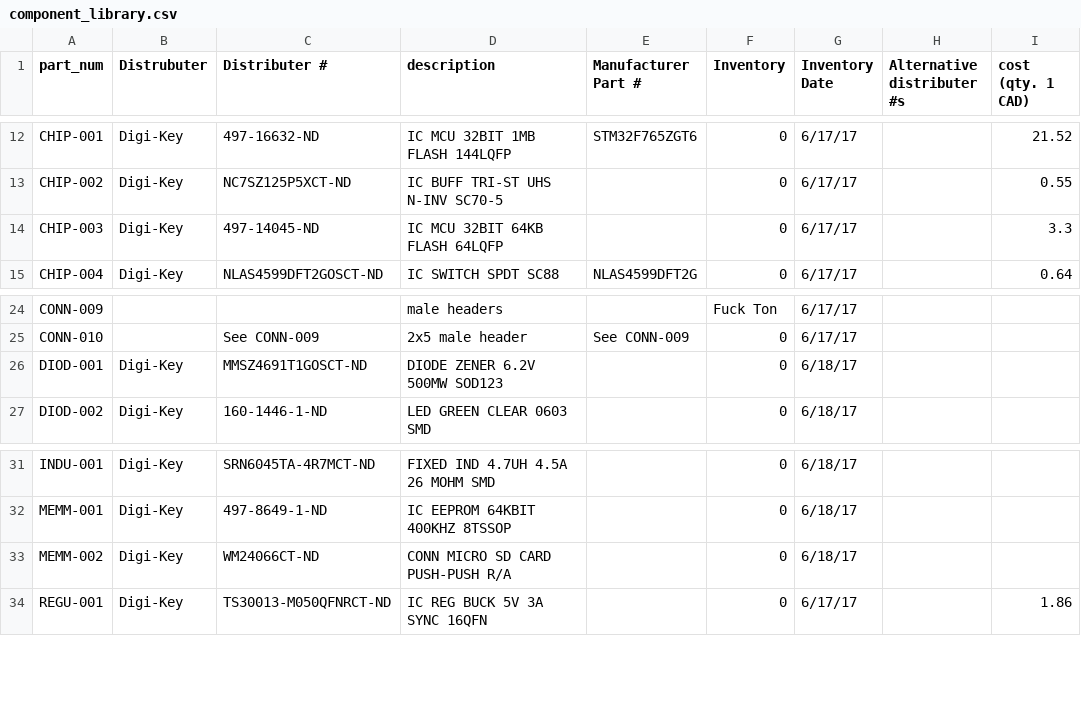
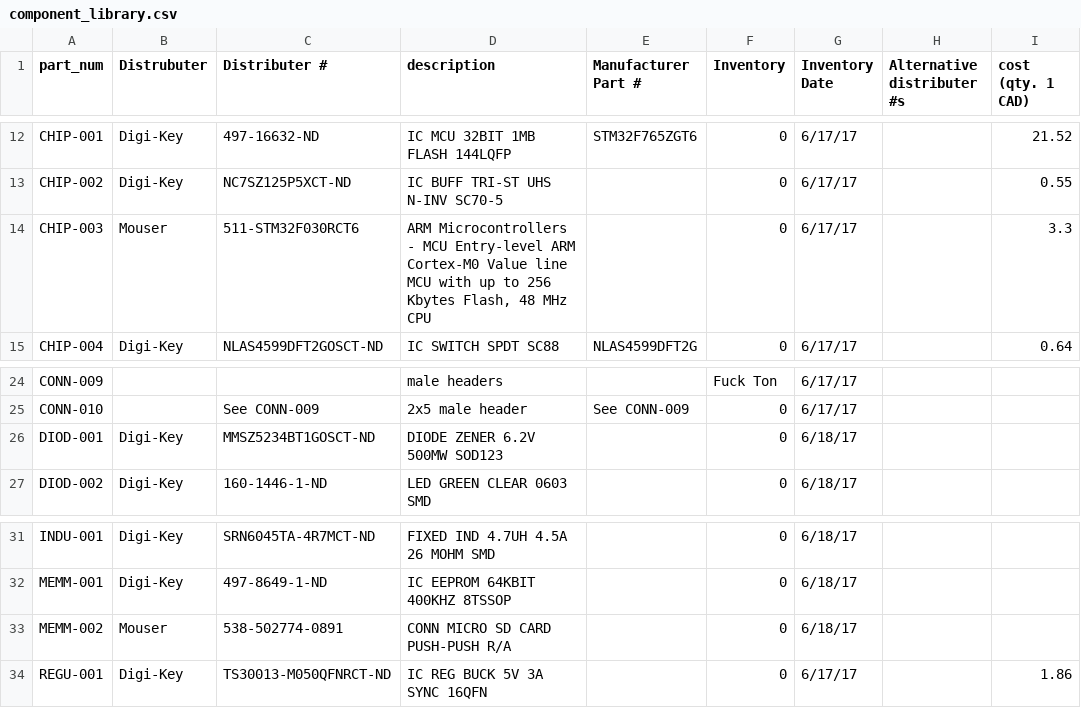
Before and after one commit to UWARG/ZeroPilot-HW, a CSV file: component_library.csv, drawn as a sheet; only a part is shown, gaps mark what is left out; the diff covers the shown part only; the diff names each change by its address in the sheet, - before the commit and + after, or states it on an @@ line.

```diff
--- a/component_library.csv
+++ b/component_library.csv
-B14 (Distrubuter): Digi-Key
+B14 (Distrubuter): Mouser
-C14 (Distributer #): 497-14045-ND
+C14 (Distributer #): 511-STM32F030RCT6
-D14 (description): IC MCU 32BIT 64KB FLASH 64LQFP
+D14 (description): ARM Microcontrollers - MCU Entry-level ARM Cortex-M0 Value line MCU with up to 256 Kbytes Flash, 48 MHz CPU
-C26 (Distributer #): MMSZ4691T1GOSCT-ND
+C26 (Distributer #): MMSZ5234BT1GOSCT-ND
-B33 (Distrubuter): Digi-Key
+B33 (Distrubuter): Mouser
-C33 (Distributer #): WM24066CT-ND
+C33 (Distributer #): 538-502774-0891
```
Also changed, not shown: 1 added row, 18 removed rows and 2 edited cells elsewhere in this file, 1 other file.
